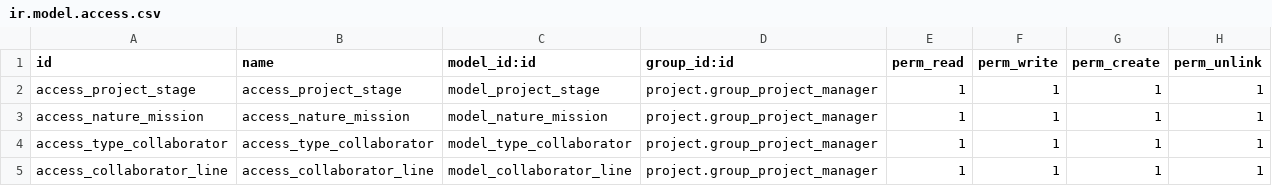
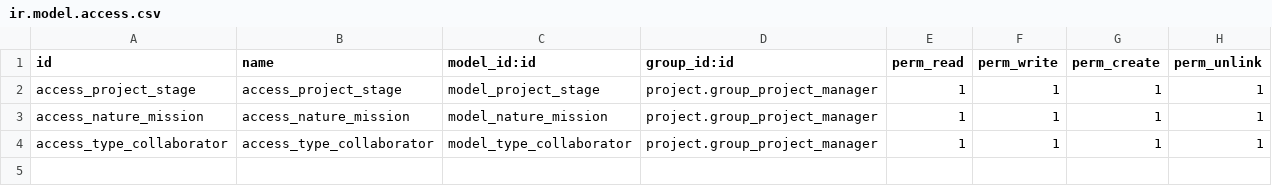
Before and after one commit to solvatec/expertisesdouni, a CSV file: solv_evaluation/security/ir.model.access.csv, drawn as a sheet; the diff names each change by its address in the sheet, - before the commit and + after, or states it on an @@ line.

Commit message:
Add files via upload
add solv_evaluation

```diff
--- a/solv_evaluation/security/ir.model.access.csv
+++ b/solv_evaluation/security/ir.model.access.csv
-row 5: access_collaborator_line | access_collaborator_line | model_collaborator_line | project.group_project_manager | 1 | 1 | 1 | 1
```
Also changed, not shown: 2 other files.
